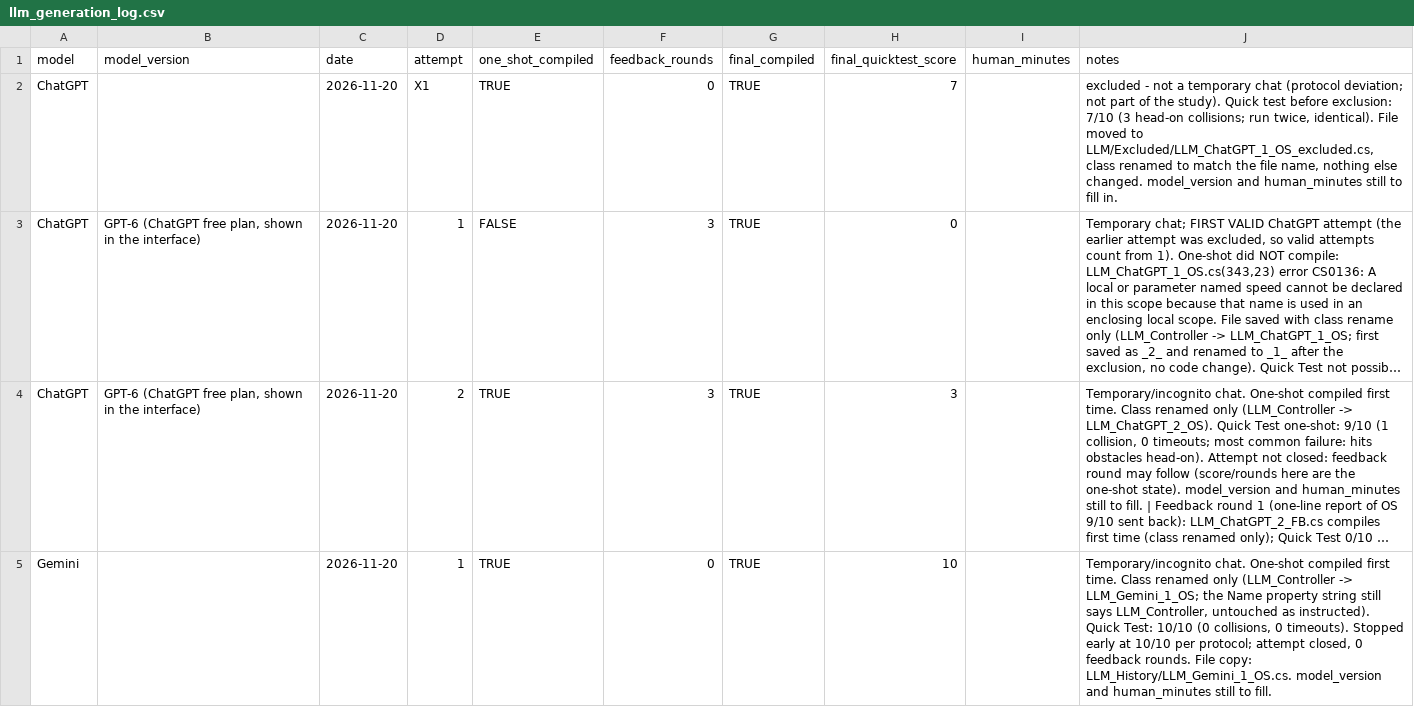
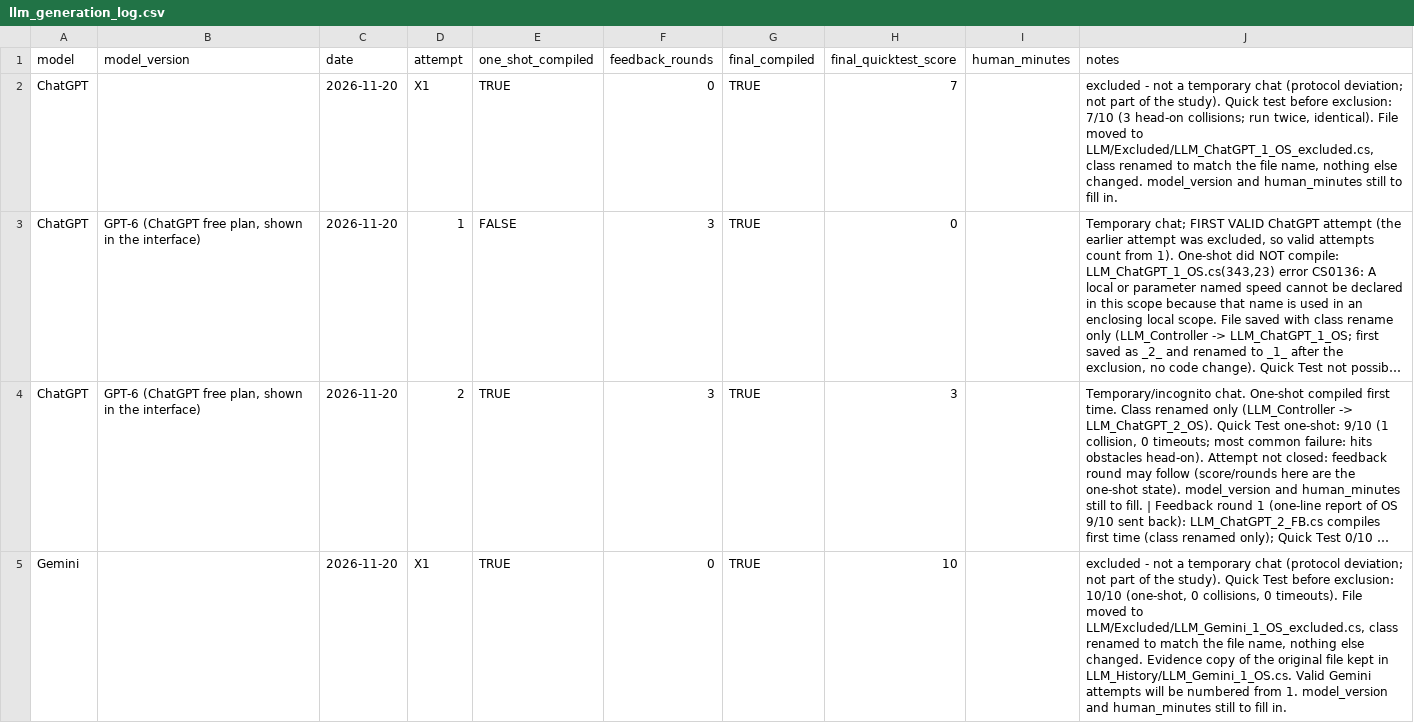
Before and after one commit to Hsk2711/llm-rover-controller-benchmark, a CSV file: results/llm_generation_log.csv, drawn as a sheet; long unchanged cells end in …; the diff names each change by its address in the sheet, - before the commit and + after, or states it on an @@ line.

```diff
--- a/results/llm_generation_log.csv
+++ b/results/llm_generation_log.csv
-D5 (attempt): 1
+D5 (attempt): X1
-J5 (notes): Temporary/incognito chat. One-shot compiled first time. Class renamed only (LLM_Controller -> LLM_Gemini_1_OS; the Name property string still says LLM_Controller, untouched as instructed). Quick Test: 10/10 (0 collisions, 0 timeouts). Stopped early at 10/10 per protocol; attempt closed, 0 feedback rounds. File copy: LLM_History/LLM_Gemini_1_OS.cs. model_version and human_minutes still to fill.
+J5 (notes): excluded - not a temporary chat (protocol deviation; not part of the study). Quick Test before exclusion: 10/10 (one-shot, 0 collisions, 0 timeouts). File moved to LLM/Excluded/LLM_Gemini_1_OS_excluded.cs, class renamed to match the file name, nothing else changed. Evidence copy of the original file kept in LLM_History/LLM_Gemini_1_OS.cs. Valid Gemini attempts will be numbered from 1. model_version and human_minutes still to fill in.
```
Also changed, not shown: 4 other files.
